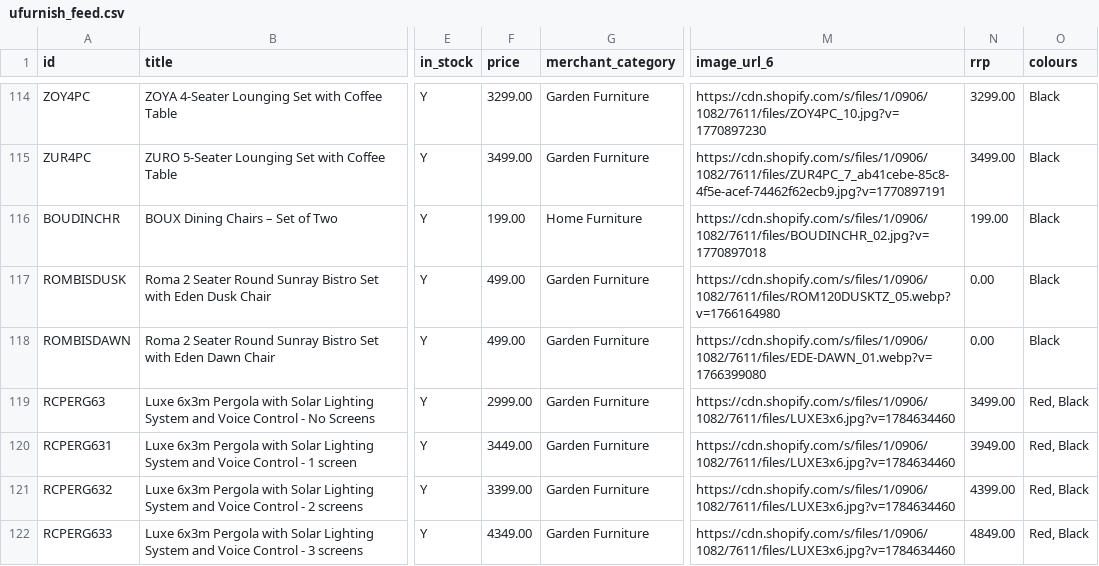
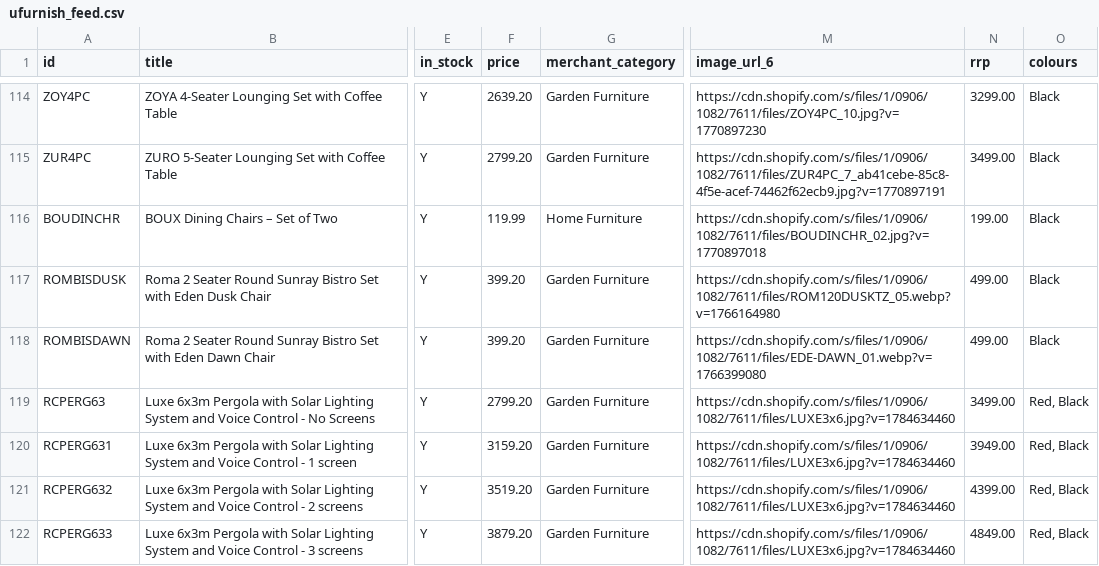
Before and after one commit to Royalcraft1990/Royalcraftproductfeed, a CSV file: ufurnish_feed.csv, drawn as a sheet; only a part is shown, gaps mark what is left out; the diff covers the shown part only; the diff names each change by its address in the sheet, - before the commit and + after, or states it on an @@ line.

```diff
--- a/ufurnish_feed.csv
+++ b/ufurnish_feed.csv
-F114 (price): 3299.00
+F114 (price): 2639.20
-F115 (price): 3499.00
+F115 (price): 2799.20
-F116 (price): 199.00
+F116 (price): 119.99
-F117:F118 (price): 499.00
+F117:F118 (price): 399.20
-N117:N118 (rrp): 0.00
+N117:N118 (rrp): 499.00
-F119 (price): 2999.00
+F119 (price): 2799.20
-F120 (price): 3449.00
+F120 (price): 3159.20
-F121 (price): 3399.00
+F121 (price): 3519.20
-F122 (price): 4349.00
+F122 (price): 3879.20
```
Also changed, not shown: 86 edited cells elsewhere in this file.
